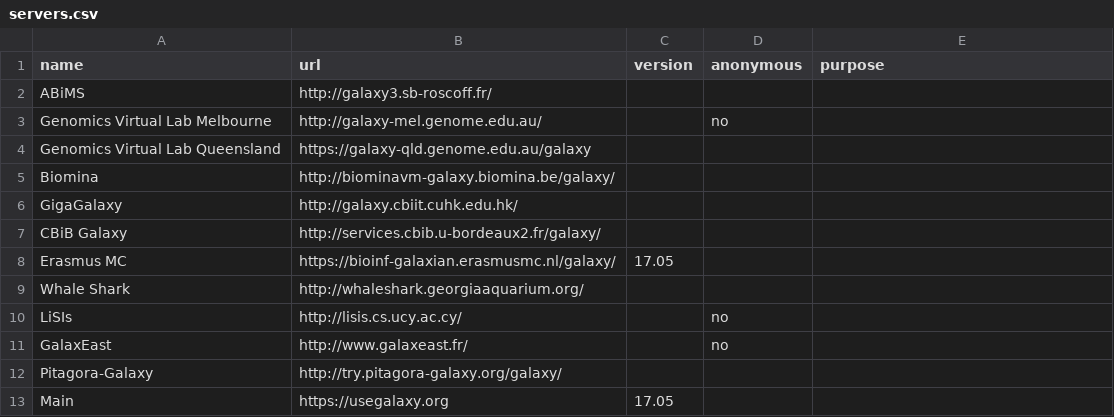
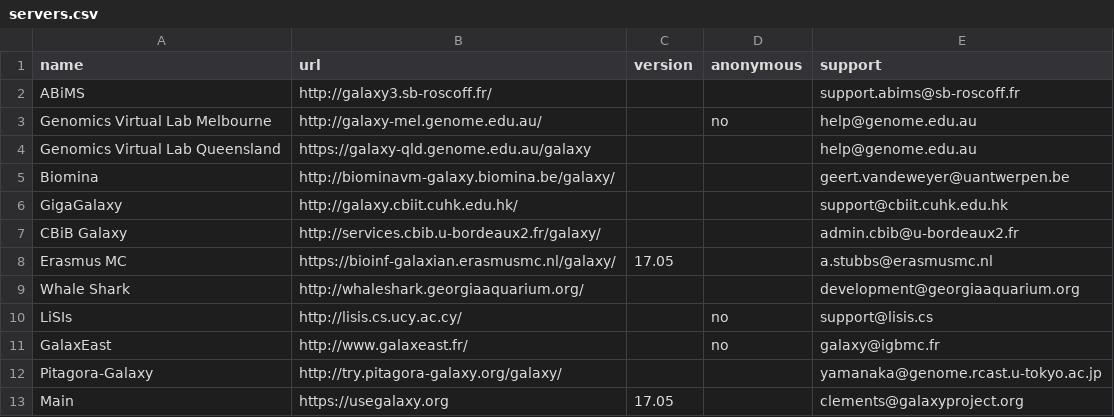
Before and after one commit to martenson/public-galaxy-servers, a CSV file: servers.csv, drawn as a sheet.

Commit message:
add support emails

```diff
--- a/servers.csv
+++ b/servers.csv
@@ -1,13 +1,13 @@
-name,url,version,anonymous,purpose
-ABiMS,http://galaxy3.sb-roscoff.fr/,,,
-Genomics Virtual Lab Melbourne,http://galaxy-mel.genome.edu.au/,,no,
-Genomics Virtual Lab Queensland,https://galaxy-qld.genome.edu.au/galaxy,,,
-Biomina,http://biominavm-galaxy.biomina.be/galaxy/,,,
-GigaGalaxy,http://galaxy.cbiit.cuhk.edu.hk/,,,
-CBiB Galaxy,http://services.cbib.u-bordeaux2.fr/galaxy/,,,
-Erasmus MC,https://bioinf-galaxian.erasmusmc.nl/galaxy/,17.05,,
-Whale Shark,http://whaleshark.georgiaaquarium.org/,,,
-LiSIs,http://lisis.cs.ucy.ac.cy/,,no,
-GalaxEast,http://www.galaxeast.fr/,,no,
-Pitagora-Galaxy,http://try.pitagora-galaxy.org/galaxy/,,,
-Main,https://usegalaxy.org,17.05,,
+name,url,version,anonymous,support
+ABiMS,http://galaxy3.sb-roscoff.fr/,,,support.abims@sb-roscoff.fr
+Genomics Virtual Lab Melbourne,http://galaxy-mel.genome.edu.au/,,no,help@genome.edu.au
+Genomics Virtual Lab Queensland,https://galaxy-qld.genome.edu.au/galaxy,,,help@genome.edu.au
+Biomina,http://biominavm-galaxy.biomina.be/galaxy/,,,geert.vandeweyer@uantwerpen.be
+GigaGalaxy,http://galaxy.cbiit.cuhk.edu.hk/,,,support@cbiit.cuhk.edu.hk
+CBiB Galaxy,http://services.cbib.u-bordeaux2.fr/galaxy/,,,admin.cbib@u-bordeaux2.fr
+Erasmus MC,https://bioinf-galaxian.erasmusmc.nl/galaxy/,17.05,,a.stubbs@erasmusmc.nl
+Whale Shark,http://whaleshark.georgiaaquarium.org/,,,development@georgiaaquarium.org
+LiSIs,http://lisis.cs.ucy.ac.cy/,,no,support@lisis.cs
+GalaxEast,http://www.galaxeast.fr/,,no,galaxy@igbmc.fr
+Pitagora-Galaxy,http://try.pitagora-galaxy.org/galaxy/,,,yamanaka@genome.rcast.u-tokyo.ac.jp
+Main,https://usegalaxy.org,17.05,,clements@galaxyproject.org
```
